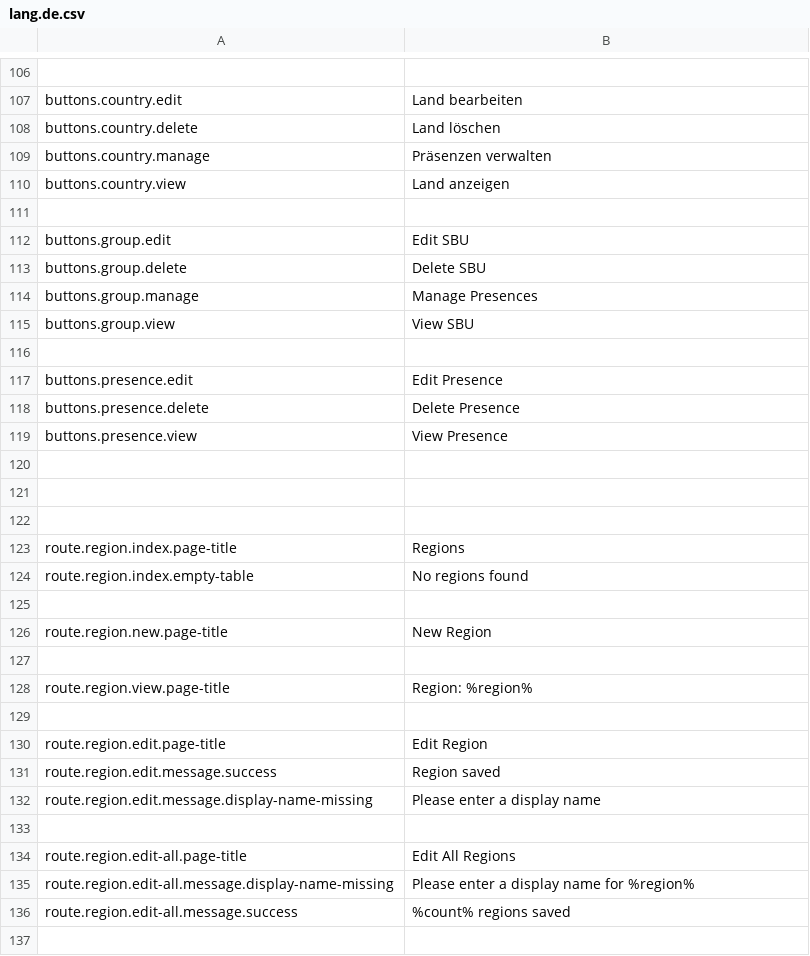
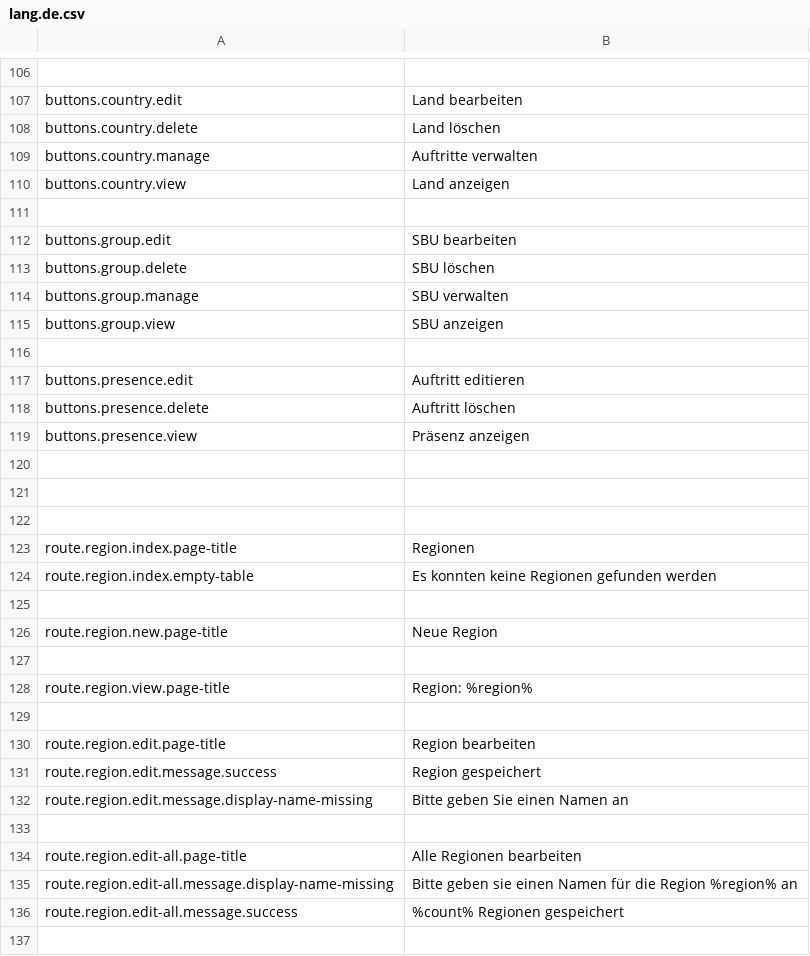
Before and after one commit to outlandishideas/social-monitor, a CSV file: languages/lang.de.csv, drawn as a sheet; only a part is shown, gaps mark what is left out; the diff covers the shown part only.

Commit message:
More translating

```diff
--- a/languages/lang.de.csv
+++ b/languages/lang.de.csv
@@ -108,13 +108,13 @@
 "buttons.country.delete";"Land löschen"
-"buttons.country.manage";"Präsenzen verwalten"
+"buttons.country.manage";"Auftritte verwalten"
 "buttons.country.view";"Land anzeigen"
 
-"buttons.group.edit";"Edit SBU"
-"buttons.group.delete";"Delete SBU"
-"buttons.group.manage";"Manage Presences"
-"buttons.group.view";"View SBU"
+"buttons.group.edit";"SBU bearbeiten"
+"buttons.group.delete";"SBU löschen"
+"buttons.group.manage";"SBU verwalten"
+"buttons.group.view";"SBU anzeigen"
 
-"buttons.presence.edit";"Edit Presence"
-"buttons.presence.delete";"Delete Presence"
-"buttons.presence.view";"View Presence"
+"buttons.presence.edit";"Auftritt editieren"
+"buttons.presence.delete";"Auftritt löschen"
+"buttons.presence.view";"Präsenz anzeigen"
 
@@ -122,6 +122,6 @@
 
-"route.region.index.page-title";"Regions"
-"route.region.index.empty-table";"No regions found"
+"route.region.index.page-title";"Regionen"
+"route.region.index.empty-table";"Es konnten keine Regionen gefunden werden"
 
-"route.region.new.page-title";"New Region"
+"route.region.new.page-title";"Neue Region"
 
@@ -129,9 +129,9 @@
 
-"route.region.edit.page-title";"Edit Region"
-"route.region.edit.message.success";"Region saved"
-"route.region.edit.message.display-name-missing";"Please enter a display name"
+"route.region.edit.page-title";"Region bearbeiten"
+"route.region.edit.message.success";"Region gespeichert"
+"route.region.edit.message.display-name-missing";"Bitte geben Sie einen Namen an"
 
-"route.region.edit-all.page-title";"Edit All Regions"
-"route.region.edit-all.message.display-name-missing";"Please enter a display name for %region%"
-"route.region.edit-all.message.success";"%count% regions saved"
+"route.region.edit-all.page-title";"Alle Regionen bearbeiten"
+"route.region.edit-all.message.display-name-missing";"Bitte geben sie einen Namen für die Region %region% an"
+"route.region.edit-all.message.success";"%count% Regionen gespeichert"
 
```
Also changed, not shown: 1 added row and 118 edited cells elsewhere in this file.
